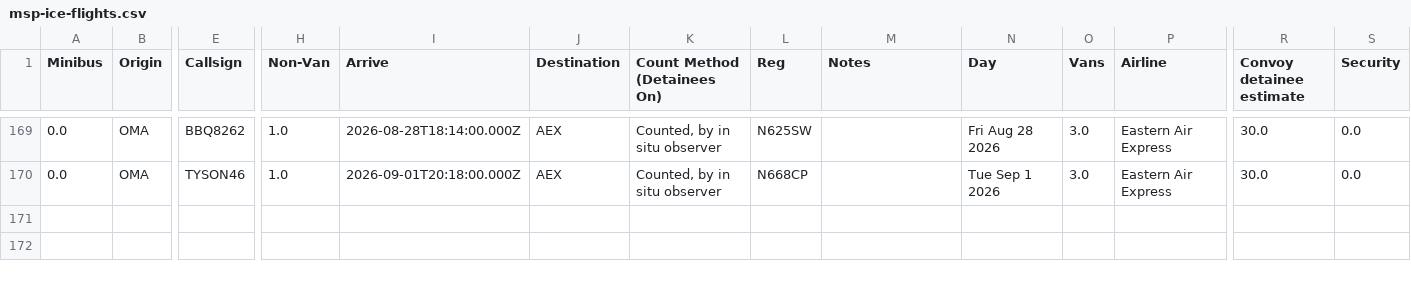
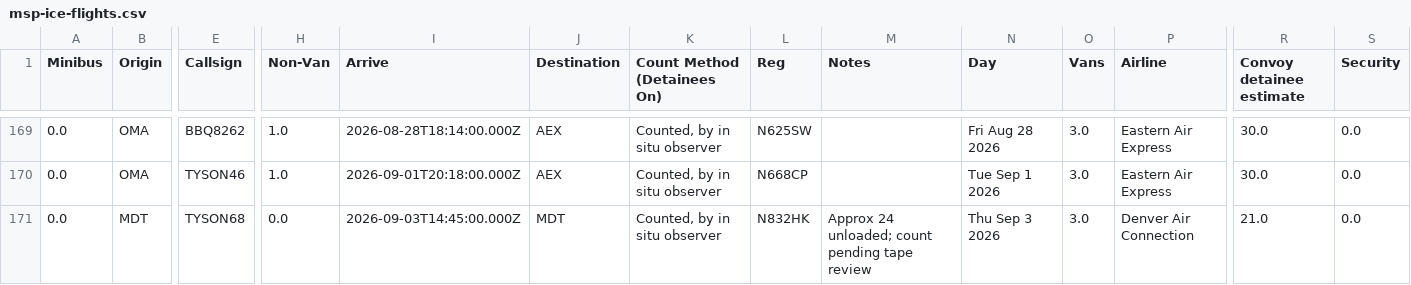
Before and after one commit to mbaynton/msp-ice-flights-shiny, a CSV file: msp-ice-flights.csv, drawn as a sheet; only a part is shown, gaps mark what is left out; rows hold the shown columns only; the diff names each change by its address in the sheet, - before the commit and + after, or states it on an @@ line.

```diff
--- a/msp-ice-flights.csv
+++ b/msp-ice-flights.csv
+row 171: 0.0 | MDT | TYSON68 | 0.0 | 2026-09-03T14:45:00.000Z | MDT | Counted, by in situ observer | N832HK | Approx 24 unloaded; count pending tape review | Thu Sep 3 2026 | 3.0 | Denver Air Connection | 21.0 | 0.0
```
